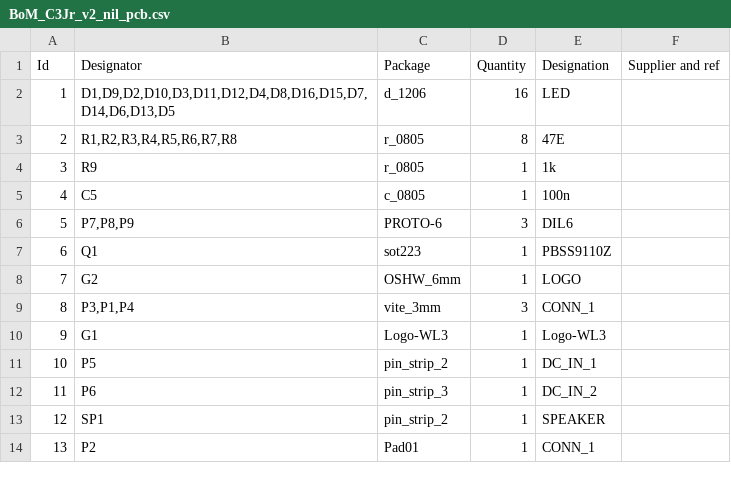
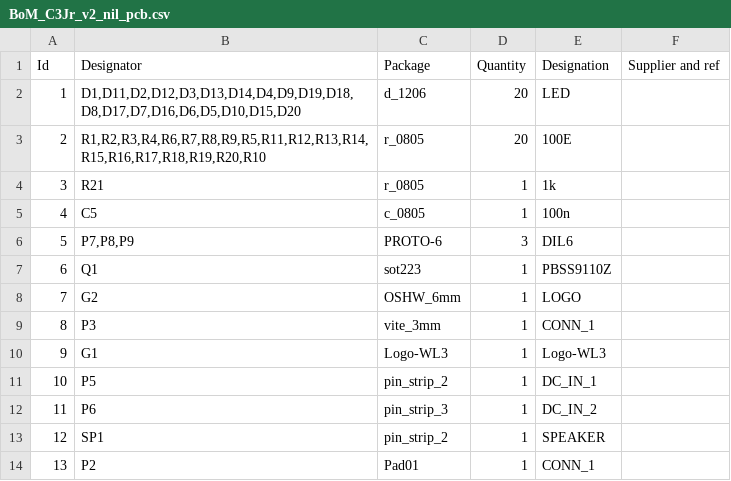
Before and after one commit to anupam19/clockthree, a CSV file: KiCad/C3Jr_v2_nil/BoM_C3Jr_v2_nil_pcb.csv, drawn as a sheet.

```diff
--- a/KiCad/C3Jr_v2_nil/BoM_C3Jr_v2_nil_pcb.csv
+++ b/KiCad/C3Jr_v2_nil/BoM_C3Jr_v2_nil_pcb.csv
@@ -1,5 +1,5 @@
 "Id";"Designator";"Package";"Quantity";"Designation";"Supplier and ref";
-1;"D1,D9,D2,D10,D3,D11,D12,D4,D8,D16,D15,D7,D14,D6,D13,D5";"d_1206";16;"LED";;;
-2;"R1,R2,R3,R4,R5,R6,R7,R8";"r_0805";8;"47E";;;
-3;"R9";"r_0805";1;"1k";;;
+1;"D1,D11,D2,D12,D3,D13,D14,D4,D9,D19,D18,D8,D17,D7,D16,D6,D5,D10,D15,D20";"d_1206";20;"LED";;;
+2;"R1,R2,R3,R4,R6,R7,R8,R9,R5,R11,R12,R13,R14,R15,R16,R17,R18,R19,R20,R10";"r_0805";20;"100E";;;
+3;"R21";"r_0805";1;"1k";;;
 4;"C5";"c_0805";1;"100n";;;
@@ -8,3 +8,3 @@
 7;"G2";"OSHW_6mm";1;"LOGO";;;
-8;"P3,P1,P4";"vite_3mm";3;"CONN_1";;;
+8;"P3";"vite_3mm";1;"CONN_1";;;
 9;"G1";"Logo-WL3";1;"Logo-WL3";;;
```
Also changed, not shown: KiCad/C3Jr_v2_nil/BoM_C3Jr_v2_nil_sch.csv, 27 other files.
